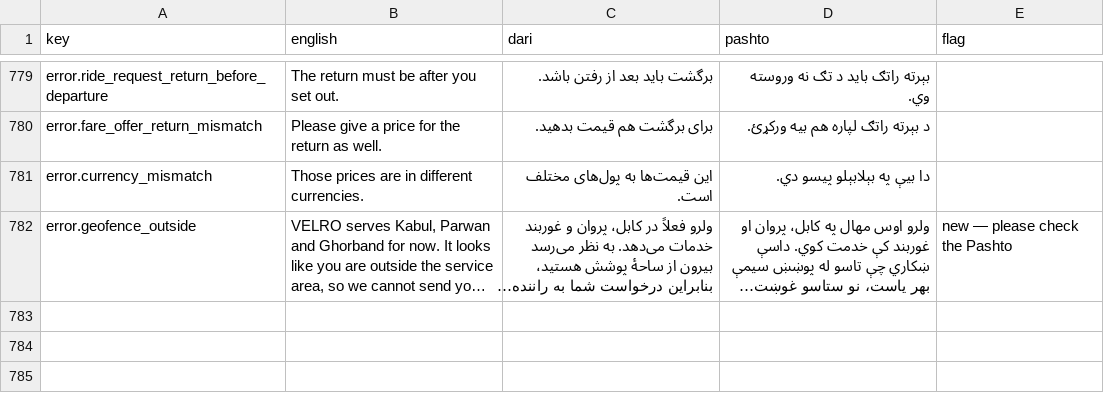
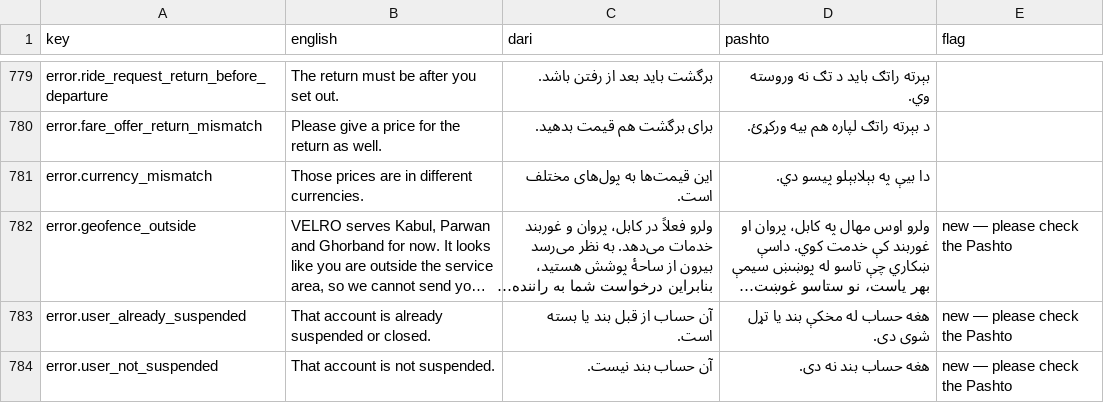
Before and after one commit to aminullah-dev/velro, a TSV file: backend/resources/locales/REVIEW.tsv, drawn as a sheet; only a part is shown, gaps mark what is left out; long unchanged cells end in …; the diff names each change by its address in the sheet, - before the commit and + after, or states it on an @@ line.

```diff
--- a/backend/resources/locales/REVIEW.tsv
+++ b/backend/resources/locales/REVIEW.tsv
+row 783: error.user_already_suspended | That account is already suspended or closed. | آن حساب از قبل بند یا بسته است. | هغه حساب له مخکې بند یا تړل شوی دی. | new — please check the Pashto
+row 784: error.user_not_suspended | That account is not suspended. | آن حساب بند نیست. | هغه حساب بند نه دی. | new — please check the Pashto
```
Also changed, not shown: 21 other files.
